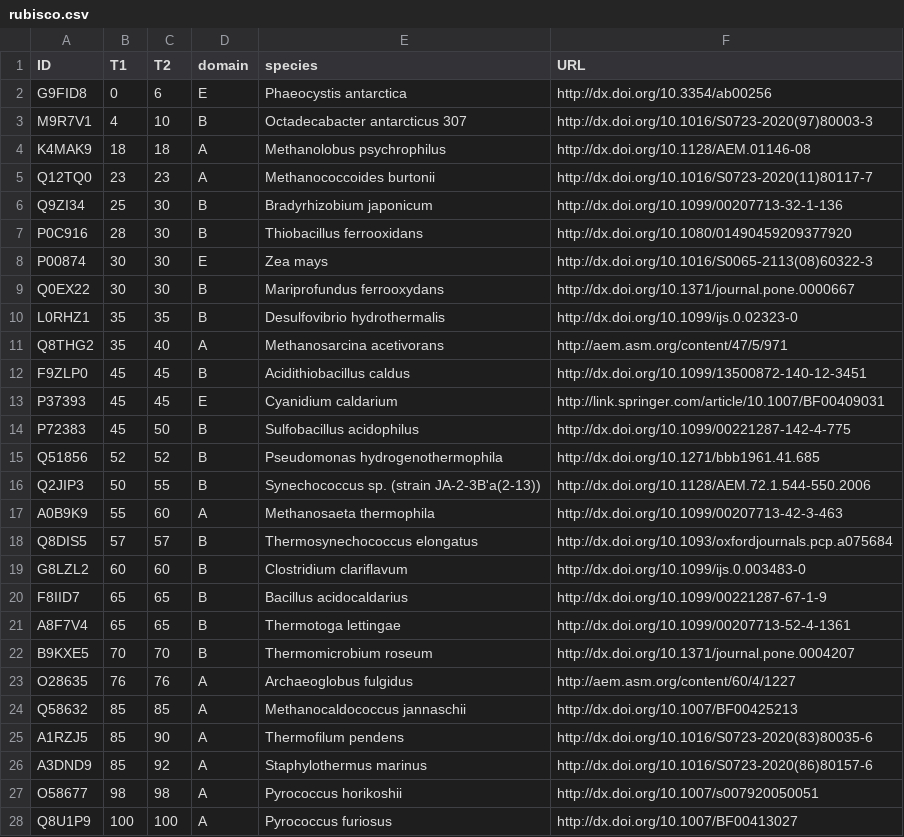
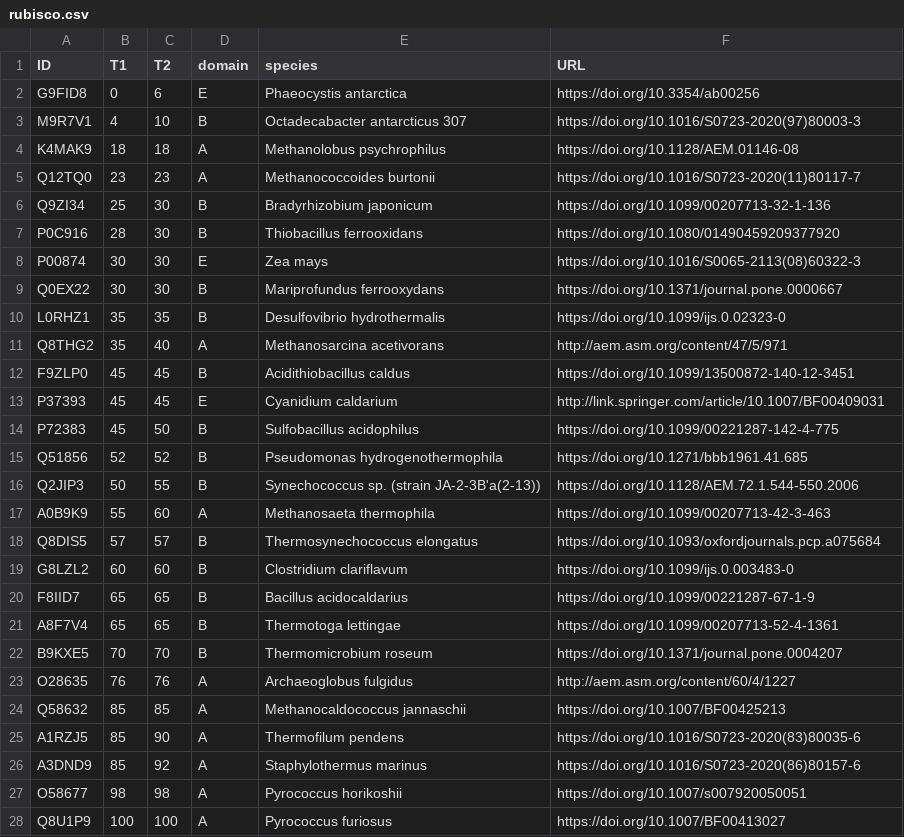
Before and after one commit to rforge/chnosz, a CSV file: pkg/CHNOSZ/inst/extdata/cpetc/rubisco.csv, drawn as a sheet.

```diff
--- a/pkg/CHNOSZ/inst/extdata/cpetc/rubisco.csv
+++ b/pkg/CHNOSZ/inst/extdata/cpetc/rubisco.csv
@@ -1,28 +1,28 @@
 ID,T1,T2,domain,species,URL
-G9FID8,0,6,E,"Phaeocystis antarctica",http://dx.doi.org/10.3354/ab00256
-M9R7V1,4,10,B,"Octadecabacter antarcticus 307",http://dx.doi.org/10.1016/S0723-2020(97)80003-3
-K4MAK9,18,18,A,"Methanolobus psychrophilus",http://dx.doi.org/10.1128/AEM.01146-08
-Q12TQ0,23,23,A,"Methanococcoides burtonii",http://dx.doi.org/10.1016/S0723-2020(11)80117-7
-Q9ZI34,25,30,B,"Bradyrhizobium japonicum",http://dx.doi.org/10.1099/00207713-32-1-136
-P0C916,28,30,B,"Thiobacillus ferrooxidans",http://dx.doi.org/10.1080/01490459209377920
-P00874,30,30,E,"Zea mays",http://dx.doi.org/10.1016/S0065-2113(08)60322-3
-Q0EX22,30,30,B,"Mariprofundus ferrooxydans",http://dx.doi.org/10.1371/journal.pone.0000667
-L0RHZ1,35,35,B,"Desulfovibrio hydrothermalis",http://dx.doi.org/10.1099/ijs.0.02323-0
+G9FID8,0,6,E,"Phaeocystis antarctica",https://doi.org/10.3354/ab00256
+M9R7V1,4,10,B,"Octadecabacter antarcticus 307",https://doi.org/10.1016/S0723-2020(97)80003-3
+K4MAK9,18,18,A,"Methanolobus psychrophilus",https://doi.org/10.1128/AEM.01146-08
+Q12TQ0,23,23,A,"Methanococcoides burtonii",https://doi.org/10.1016/S0723-2020(11)80117-7
+Q9ZI34,25,30,B,"Bradyrhizobium japonicum",https://doi.org/10.1099/00207713-32-1-136
+P0C916,28,30,B,"Thiobacillus ferrooxidans",https://doi.org/10.1080/01490459209377920
+P00874,30,30,E,"Zea mays",https://doi.org/10.1016/S0065-2113(08)60322-3
+Q0EX22,30,30,B,"Mariprofundus ferrooxydans",https://doi.org/10.1371/journal.pone.0000667
+L0RHZ1,35,35,B,"Desulfovibrio hydrothermalis",https://doi.org/10.1099/ijs.0.02323-0
 Q8THG2,35,40,A,"Methanosarcina acetivorans",http://aem.asm.org/content/47/5/971
-F9ZLP0,45,45,B,"Acidithiobacillus caldus",http://dx.doi.org/10.1099/13500872-140-12-3451
+F9ZLP0,45,45,B,"Acidithiobacillus caldus",https://doi.org/10.1099/13500872-140-12-3451
 P37393,45,45,E,"Cyanidium caldarium",http://link.springer.com/article/10.1007/BF00409031
-P72383,45,50,B,"Sulfobacillus acidophilus",http://dx.doi.org/10.1099/00221287-142-4-775
-Q51856,52,52,B,"Pseudomonas hydrogenothermophila",http://dx.doi.org/10.1271/bbb1961.41.685
-Q2JIP3,50,55,B,"Synechococcus sp. (strain JA-2-3B'a(2-13))",http://dx.doi.org/10.1128/AEM.72.1.544-550.2006
-A0B9K9,55,60,A,"Methanosaeta thermophila",http://dx.doi.org/10.1099/00207713-42-3-463
-Q8DIS5,57,57,B,"Thermosynechococcus elongatus",http://dx.doi.org/10.1093/oxfordjournals.pcp.a075684
-G8LZL2,60,60,B,"Clostridium clariflavum",http://dx.doi.org/10.1099/ijs.0.003483-0
-F8IID7,65,65,B,"Bacillus acidocaldarius",http://dx.doi.org/10.1099/00221287-67-1-9
-A8F7V4,65,65,B,"Thermotoga lettingae",http://dx.doi.org/10.1099/00207713-52-4-1361
-B9KXE5,70,70,B,"Thermomicrobium roseum",http://dx.doi.org/10.1371/journal.pone.0004207
+P72383,45,50,B,"Sulfobacillus acidophilus",https://doi.org/10.1099/00221287-142-4-775
+Q51856,52,52,B,"Pseudomonas hydrogenothermophila",https://doi.org/10.1271/bbb1961.41.685
+Q2JIP3,50,55,B,"Synechococcus sp. (strain JA-2-3B'a(2-13))",https://doi.org/10.1128/AEM.72.1.544-550.2006
+A0B9K9,55,60,A,"Methanosaeta thermophila",https://doi.org/10.1099/00207713-42-3-463
+Q8DIS5,57,57,B,"Thermosynechococcus elongatus",https://doi.org/10.1093/oxfordjournals.pcp.a075684
+G8LZL2,60,60,B,"Clostridium clariflavum",https://doi.org/10.1099/ijs.0.003483-0
+F8IID7,65,65,B,"Bacillus acidocaldarius",https://doi.org/10.1099/00221287-67-1-9
+A8F7V4,65,65,B,"Thermotoga lettingae",https://doi.org/10.1099/00207713-52-4-1361
+B9KXE5,70,70,B,"Thermomicrobium roseum",https://doi.org/10.1371/journal.pone.0004207
 O28635,76,76,A,"Archaeoglobus fulgidus",http://aem.asm.org/content/60/4/1227
-Q58632,85,85,A,"Methanocaldococcus jannaschii",http://dx.doi.org/10.1007/BF00425213
-A1RZJ5,85,90,A,"Thermofilum pendens",http://dx.doi.org/10.1016/S0723-2020(83)80035-6
-A3DND9,85,92,A,"Staphylothermus marinus",http://dx.doi.org/10.1016/S0723-2020(86)80157-6
-O58677,98,98,A,"Pyrococcus horikoshii",http://dx.doi.org/10.1007/s007920050051
-Q8U1P9,100,100,A,"Pyrococcus furiosus",http://dx.doi.org/10.1007/BF00413027
+Q58632,85,85,A,"Methanocaldococcus jannaschii",https://doi.org/10.1007/BF00425213
+A1RZJ5,85,90,A,"Thermofilum pendens",https://doi.org/10.1016/S0723-2020(83)80035-6
+A3DND9,85,92,A,"Staphylothermus marinus",https://doi.org/10.1016/S0723-2020(86)80157-6
+O58677,98,98,A,"Pyrococcus horikoshii",https://doi.org/10.1007/s007920050051
+Q8U1P9,100,100,A,"Pyrococcus furiosus",https://doi.org/10.1007/BF00413027
```
Also changed, not shown: pkg/CHNOSZ/data/refs.csv, 53 other files.
